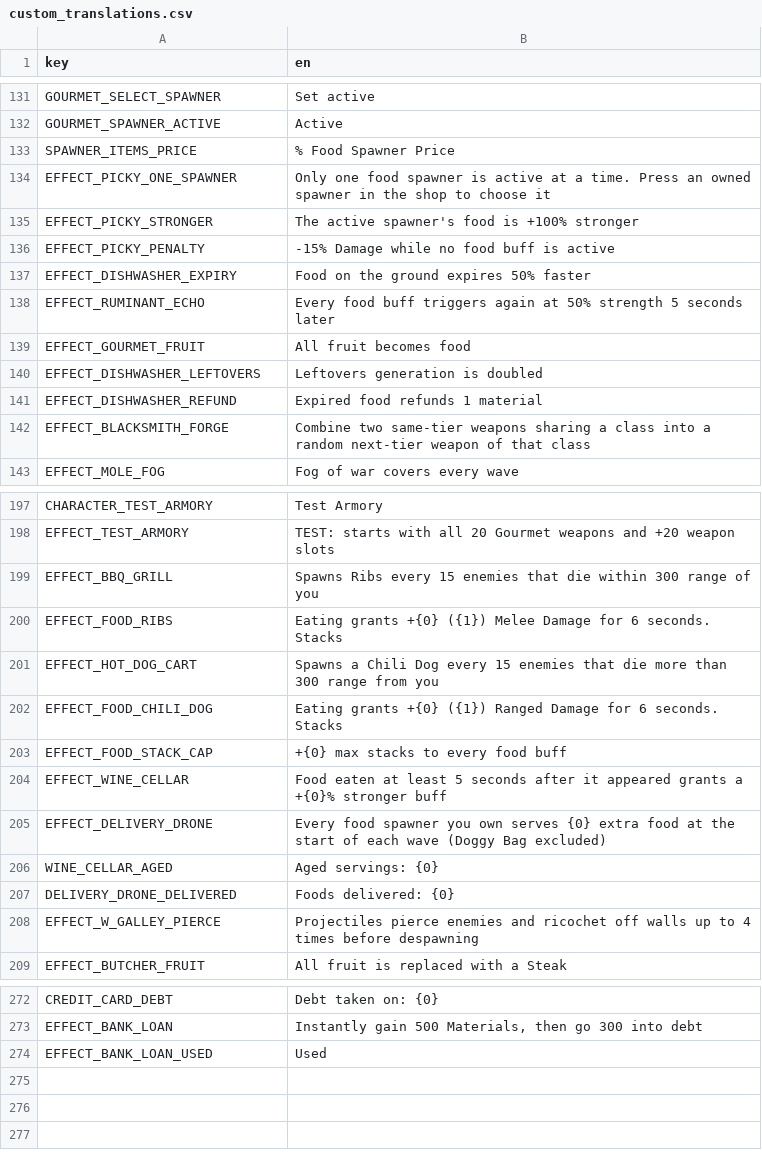
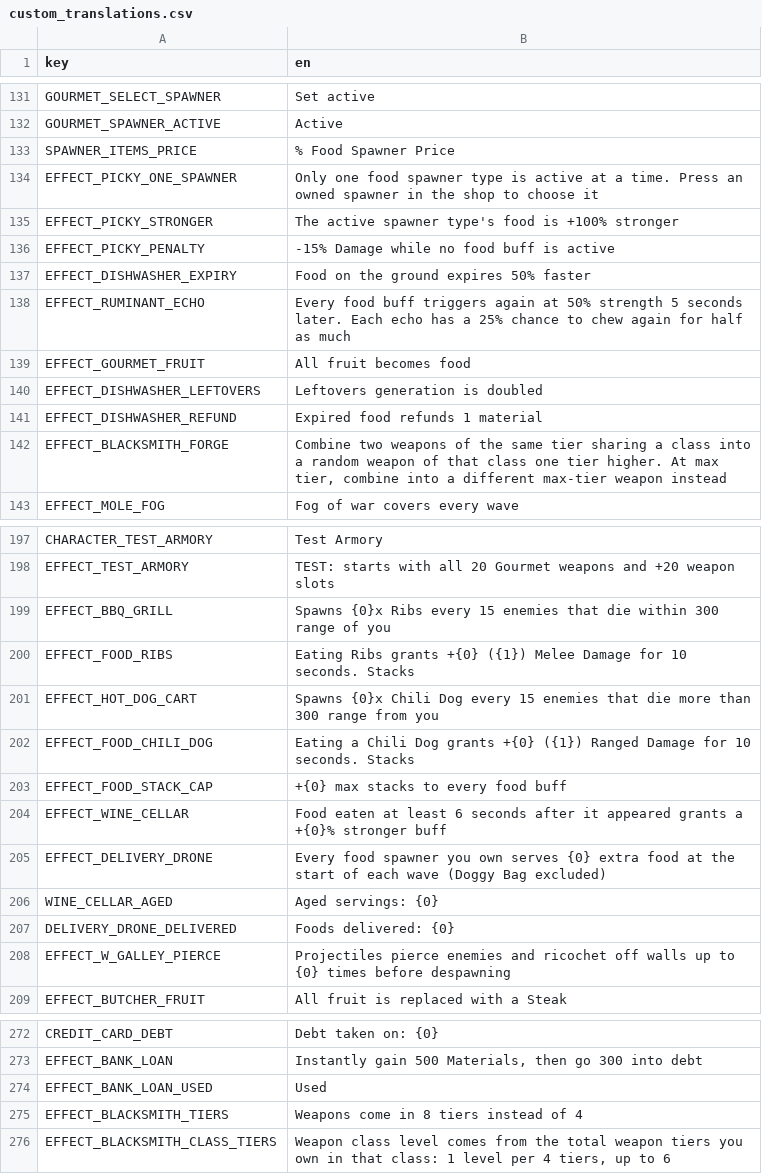
Before and after one commit to nicolassut/brotato-mods, a CSV file: game-src/items/custom/custom_translations.csv, drawn as a sheet; only a part is shown, gaps mark what is left out; the diff covers the shown part only.

```diff
--- a/game-src/items/custom/custom_translations.csv
+++ b/game-src/items/custom/custom_translations.csv
@@ -133,7 +133,7 @@ GOURMET_SPAWNER_ACTIVE,Active
 SPAWNER_ITEMS_PRICE,% Food Spawner Price
-EFFECT_PICKY_ONE_SPAWNER,Only one food spawner is active at a time. Press an owned spawner in the shop to choose it
-EFFECT_PICKY_STRONGER,The active spawner's food is +100% stronger
+EFFECT_PICKY_ONE_SPAWNER,Only one food spawner type is active at a time. Press an owned spawner in the shop to choose it
+EFFECT_PICKY_STRONGER,The active spawner type's food is +100% stronger
 EFFECT_PICKY_PENALTY,-15% Damage while no food buff is active
 EFFECT_DISHWASHER_EXPIRY,Food on the ground expires 50% faster
-EFFECT_RUMINANT_ECHO,Every food buff triggers again at 50% strength 5 seconds later
+EFFECT_RUMINANT_ECHO,Every food buff triggers again at 50% strength 5 seconds later. Each echo has a 25% chance to chew again for half as much
 EFFECT_GOURMET_FRUIT,All fruit becomes food
@@ -141,3 +141,3 @@ EFFECT_DISHWASHER_LEFTOVERS,Leftovers generation is doubled
 EFFECT_DISHWASHER_REFUND,Expired food refunds 1 material
-EFFECT_BLACKSMITH_FORGE,Combine two same-tier weapons sharing a class into a random next-tier weapon of that class
+EFFECT_BLACKSMITH_FORGE,"Combine two weapons of the same tier sharing a class into a random weapon of that class one tier higher. At max tier, combine into a different max-tier weapon instead"
 EFFECT_MOLE_FOG,Fog of war covers every wave
@@ -198,8 +198,8 @@ CHARACTER_TEST_ARMORY,Test Armory
 EFFECT_TEST_ARMORY,TEST: starts with all 20 Gourmet weapons and +20 weapon slots
-EFFECT_BBQ_GRILL,Spawns Ribs every 15 enemies that die within 300 range of you
-EFFECT_FOOD_RIBS,Eating grants +{0} ({1}) Melee Damage for 6 seconds. Stacks
-EFFECT_HOT_DOG_CART,Spawns a Chili Dog every 15 enemies that die more than 300 range from you
-EFFECT_FOOD_CHILI_DOG,Eating grants +{0} ({1}) Ranged Damage for 6 seconds. Stacks
+EFFECT_BBQ_GRILL,Spawns {0}x Ribs every 15 enemies that die within 300 range of you
+EFFECT_FOOD_RIBS,Eating Ribs grants +{0} ({1}) Melee Damage for 10 seconds. Stacks
+EFFECT_HOT_DOG_CART,Spawns {0}x Chili Dog every 15 enemies that die more than 300 range from you
+EFFECT_FOOD_CHILI_DOG,Eating a Chili Dog grants +{0} ({1}) Ranged Damage for 10 seconds. Stacks
 EFFECT_FOOD_STACK_CAP,+{0} max stacks to every food buff
-EFFECT_WINE_CELLAR,Food eaten at least 5 seconds after it appeared grants a +{0}% stronger buff
+EFFECT_WINE_CELLAR,Food eaten at least 6 seconds after it appeared grants a +{0}% stronger buff
 EFFECT_DELIVERY_DRONE,Every food spawner you own serves {0} extra food at the start of each wave (Doggy Bag excluded)
@@ -207,3 +207,3 @@ WINE_CELLAR_AGED,Aged servings: {0}
 DELIVERY_DRONE_DELIVERED,Foods delivered: {0}
-EFFECT_W_GALLEY_PIERCE,Projectiles pierce enemies and ricochet off walls up to 4 times before despawning
+EFFECT_W_GALLEY_PIERCE,Projectiles pierce enemies and ricochet off walls up to {0} times before despawning
 EFFECT_BUTCHER_FRUIT,All fruit is replaced with a Steak
@@ -274 +274,3 @@ EFFECT_BANK_LOAN,"Instantly gain 500 Materials, then go 300 into debt"
 EFFECT_BANK_LOAN_USED,Used
+EFFECT_BLACKSMITH_TIERS,Weapons come in 8 tiers instead of 4
+EFFECT_BLACKSMITH_CLASS_TIERS,"Weapon class level comes from the total weapon tiers you own in that class: 1 level per 4 tiers, up to 6"
```
Also changed, not shown: 42 edited cells elsewhere in this file, 11 other files.
